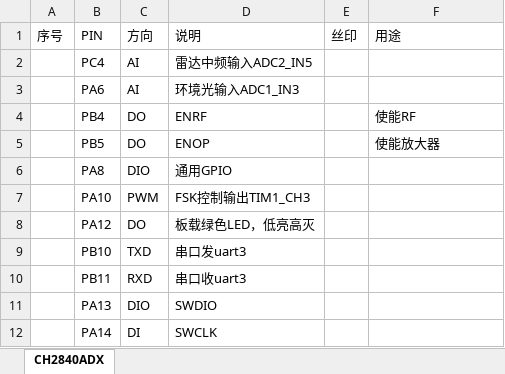
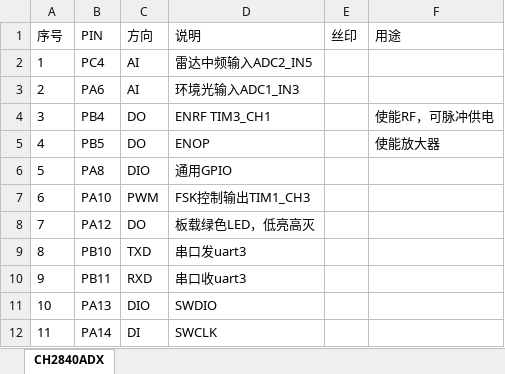
Before and after one commit to ccccmagicboy2021/measure_distance, an Excel workbook: embedded/fsk_distance_measure/DOC/pin分配.xlsx, sheet CH2840ADX, drawn as a sheet; values as stored, in another font and other column widths than the file's, no borders; the diff names each change by its address in the sheet, - before the commit and + after, or states it on an @@ line.

Commit message:
fsk_distance_measure: update pinout doc

```diff
--- a/embedded/fsk_distance_measure/DOC/pin分配.xlsx (sheet CH2840ADX)
+++ b/embedded/fsk_distance_measure/DOC/pin分配.xlsx (sheet CH2840ADX)
-A2 (序号): (empty)
+A2 (序号): 1
-A3 (序号): (empty)
+A3 (序号): 2
-A4 (序号): (empty)
+A4 (序号): 3
-D4 (说明): ENRF
+D4 (说明): ENRF TIM3_CH1
-F4 (用途): 使能RF
+F4 (用途): 使能RF，可脉冲供电
-A5 (序号): (empty)
+A5 (序号): 4
-A6 (序号): (empty)
+A6 (序号): 5
-A7 (序号): (empty)
+A7 (序号): 6
-A8 (序号): (empty)
+A8 (序号): 7
-A9 (序号): (empty)
+A9 (序号): 8
-A10 (序号): (empty)
+A10 (序号): 9
-A11 (序号): (empty)
+A11 (序号): 10
-A12 (序号): (empty)
+A12 (序号): 11
```
